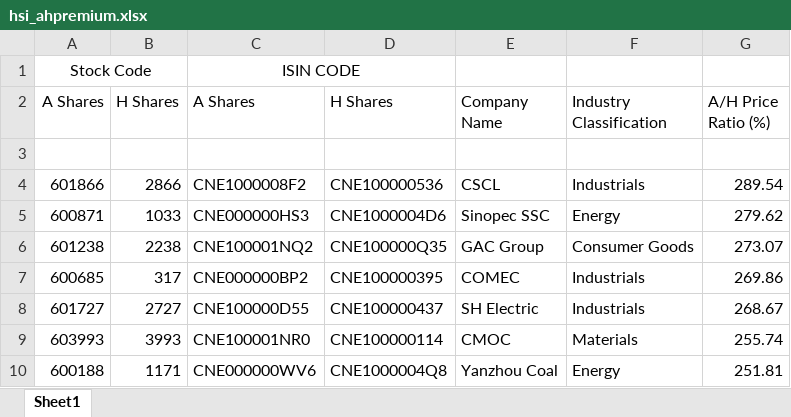
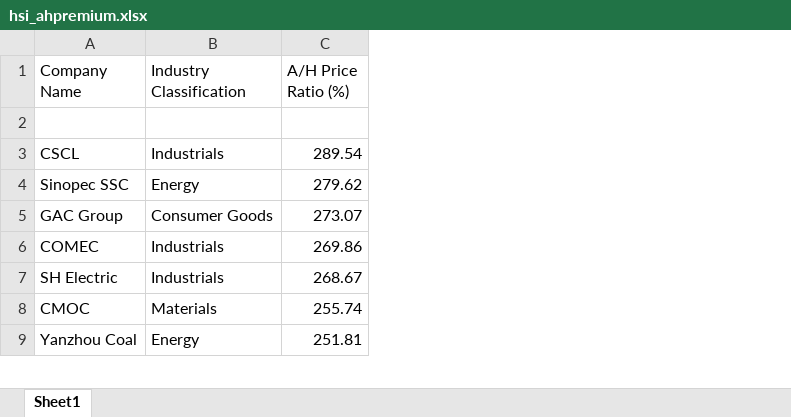
Before and after one commit to simonxingyanli/kidscoding, an Excel workbook: hsi_ahpremium.xlsx, sheet Sheet1, drawn as a sheet; only a part is shown; values as stored, in another font and other column widths than the file's, no borders; removed rows and columns are numbered as before the commit, all else as after; the diff names each change by its address in the sheet, - before the commit and + after, or states it on an @@ line.

Commit message:
Add files via upload

```diff
--- a/hsi_ahpremium.xlsx (sheet Sheet1)
+++ b/hsi_ahpremium.xlsx (sheet Sheet1)
-column A (A Shares), rows 4-10: 601866 | 600871 | 601238 | 600685 | 601727 | 603993 | 600188
-column B (H Shares), rows 4-10: 2866 | 1033 | 2238 | 317 | 2727 | 3993 | 1171
-column C (A Shares), rows 4-10: CNE1000008F2 | CNE000000HS3 | CNE100001NQ2 | CNE000000BP2 | CNE100000D55 | CNE100001NR0 | CNE000000WV6
-column D (H Shares), rows 4-10: CNE100000536 | CNE1000004D6 | CNE100000Q35 | CNE100000395 | CNE100000437 | CNE100000114 | CNE1000004Q8
-row 1: Stock Code |  | ISIN CODE
```
